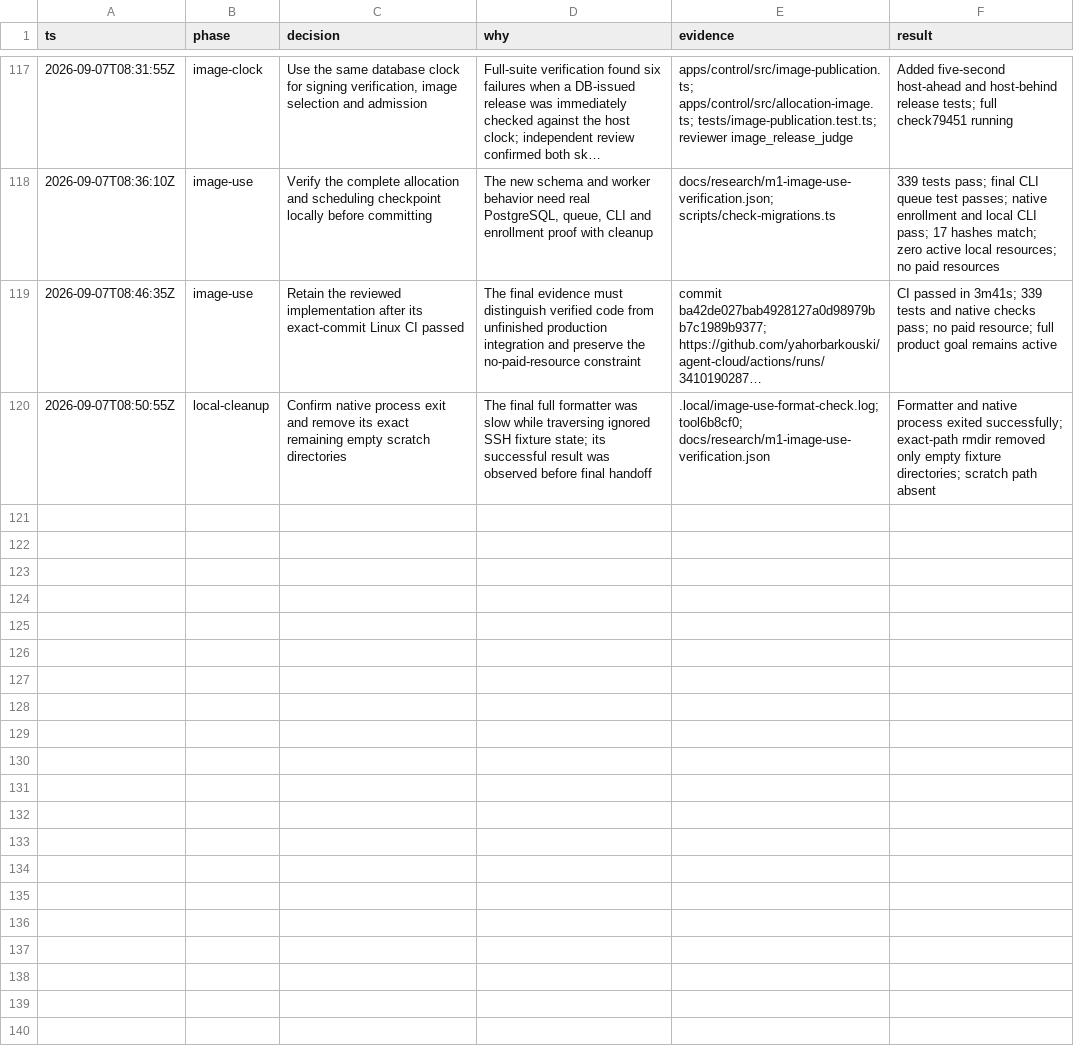
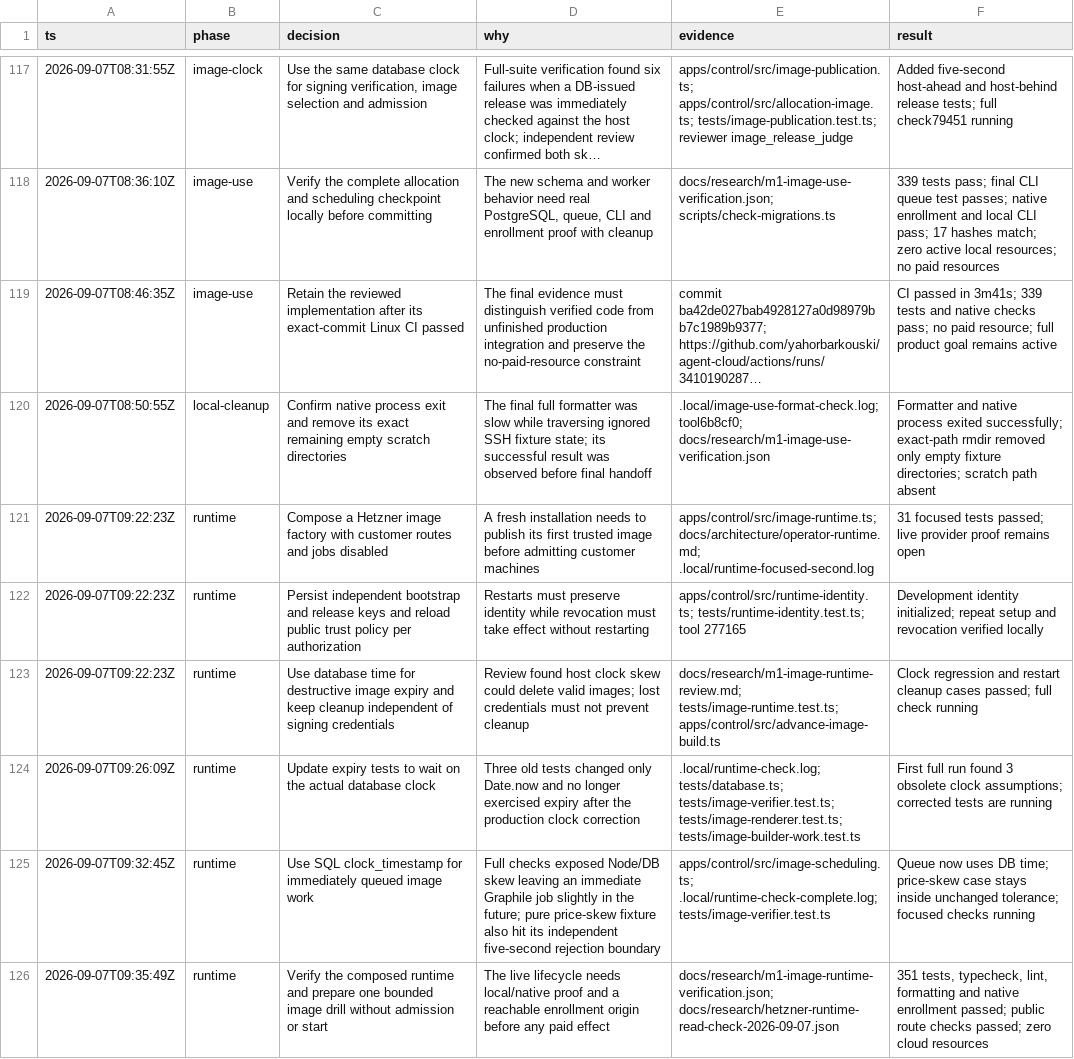
Before and after one commit to yahorbarkouski/agent-cloud, a TSV file: docs/DECISIONS.tsv, drawn as a sheet; only a part is shown, gaps mark what is left out; long unchanged cells end in ….

Commit message:
Run the image factory with persistent identity and recovery cleanup

```diff
--- a/docs/DECISIONS.tsv
+++ b/docs/DECISIONS.tsv
@@ -120 +120,7 @@ ts	phase	decision	why	evidence	result
 2026-09-07T08:50:55Z	local-cleanup	Confirm native process exit and remove its exact remaining empty scratch directories	The final full formatter was slow while traversing ignored SSH fixture state; its successful result was observed before final handoff	.local/image-use-format-check.log; tool6b8cf0; docs/research/m1-image-use-verification.json	Formatter and native process exited successfully; exact-path rmdir removed only empty fixture directories; scratch path absent
+2026-09-07T09:22:23Z	runtime	Compose a Hetzner image factory with customer routes and jobs disabled	A fresh installation needs to publish its first trusted image before admitting customer machines	apps/control/src/image-runtime.ts; docs/architecture/operator-runtime.md; .local/runtime-focused-second.log	31 focused tests passed; live provider proof remains open
+2026-09-07T09:22:23Z	runtime	Persist independent bootstrap and release keys and reload public trust policy per authorization	Restarts must preserve identity while revocation must take effect without restarting	apps/control/src/runtime-identity.ts; tests/runtime-identity.test.ts; tool 277165	Development identity initialized; repeat setup and revocation verified locally
+2026-09-07T09:22:23Z	runtime	Use database time for destructive image expiry and keep cleanup independent of signing credentials	Review found host clock skew could delete valid images; lost credentials must not prevent cleanup	docs/research/m1-image-runtime-review.md; tests/image-runtime.test.ts; apps/control/src/advance-image-build.ts	Clock regression and restart cleanup cases passed; full check running
+2026-09-07T09:26:09Z	runtime	Update expiry tests to wait on the actual database clock	Three old tests changed only Date.now and no longer exercised expiry after the production clock correction	.local/runtime-check.log; tests/database.ts; tests/image-verifier.test.ts; tests/image-renderer.test.ts; tests/image-builder-work.test.ts	First full run found 3 obsolete clock assumptions; corrected tests are running
+2026-09-07T09:32:45Z	runtime	Use SQL clock_timestamp for immediately queued image work	Full checks exposed Node/DB skew leaving an immediate Graphile job slightly in the future; pure price-skew fixture also hit its independent five-second rejection boundary	apps/control/src/image-scheduling.ts; .local/runtime-check-complete.log; tests/image-verifier.test.ts	Queue now uses DB time; price-skew case stays inside unchanged tolerance; focused checks running
+2026-09-07T09:35:49Z	runtime	Verify the composed runtime and prepare one bounded image drill without admission or start	The live lifecycle needs local/native proof and a reachable enrollment origin before any paid effect	docs/research/m1-image-runtime-verification.json; docs/research/hetzner-runtime-read-check-2026-09-07.json	351 tests, typecheck, lint, formatting and native enrollment passed; public route checks passed; zero cloud resources
```
Also changed, not shown: 52 other files.
